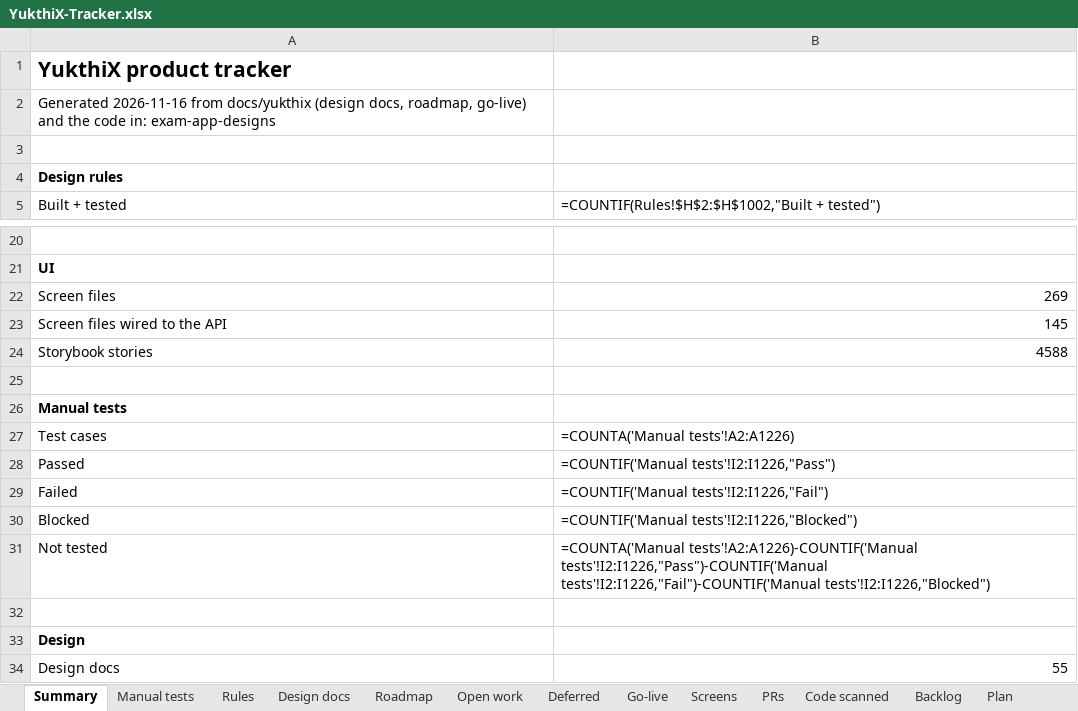
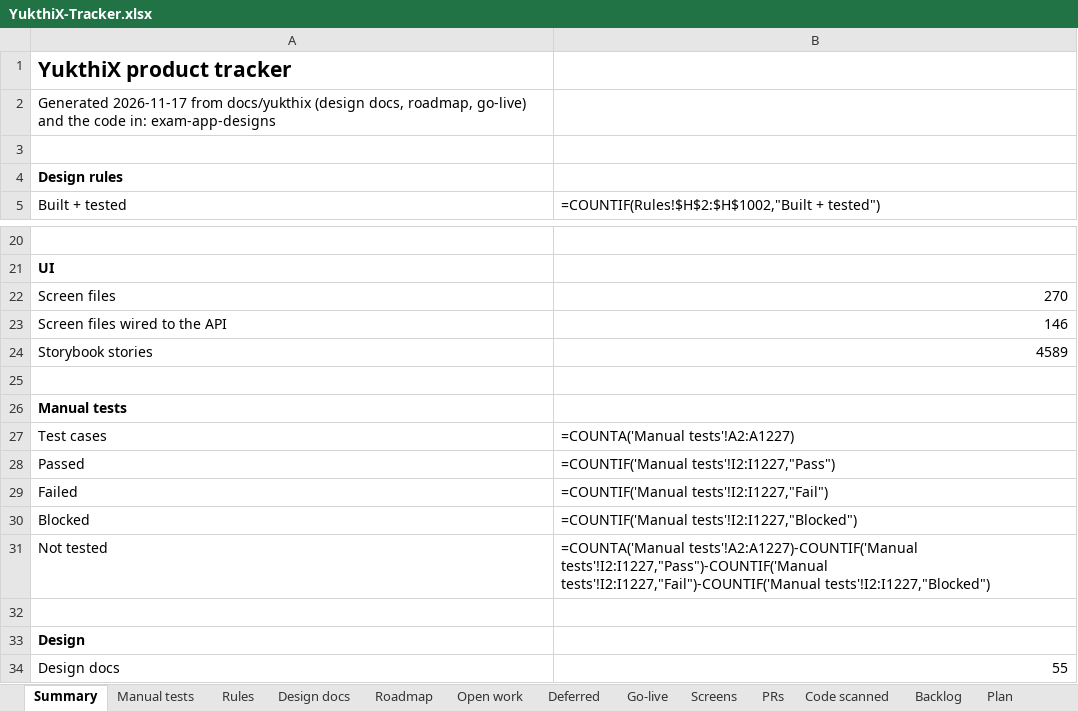
Before and after one commit to hari9495/exam-app, an Excel workbook: docs/yukthix/tracker/YukthiX-Tracker.xlsx, sheet Summary, drawn as a sheet; only a part is shown, gaps mark what is left out; values as stored, in another font and other column widths than the file's, no borders; formulas without a stored value are shown as written; the diff names each change by its address in the sheet, - before the commit and + after, or states it on an @@ line.

```diff
--- a/docs/yukthix/tracker/YukthiX-Tracker.xlsx (sheet Summary)
+++ b/docs/yukthix/tracker/YukthiX-Tracker.xlsx (sheet Summary)
-A2: Generated 2026-11-16 from docs/yukthix…
+A2: Generated 2026-11-17 from docs/yukthix…
-B22: 269
+B22: 270
-B23: 145
+B23: 146
-B24: 4588
+B24: 4589
-B27: =COUNTA('Manual tests'!A2:A1226)
+B27: =COUNTA('Manual tests'!A2:A1227)
-B28: =COUNTIF('Manual tests'!I2:I1226,"Pass")
+B28: =COUNTIF('Manual tests'!I2:I1227,"Pass")
-B29: =COUNTIF('Manual tests'!I2:I1226,"Fail")
+B29: =COUNTIF('Manual tests'!I2:I1227,"Fail")
-B30: =COUNTIF('Manual tests'!I2:I1226,"Blocked")
+B30: =COUNTIF('Manual tests'!I2:I1227,"Blocked")
-B31: =COUNTA('Manual tests'!A2:A1226)-COUNTIF('Manual tests'!I2:I1226,"Pass")-COUNTIF('Manual tests'!I2:I1226,"Fail")-COUNTIF('Manual tests'!I2:I1226,"Blocked")
+B31: =COUNTA('Manual tests'!A2:A1227)-COUNTIF('Manual tests'!I2:I1227,"Pass")-COUNTIF('Manual tests'!I2:I1227,"Fail")-COUNTIF('Manual tests'!I2:I1227,"Blocked")
```
Also changed, not shown: sheet Manual tests, sheet Screens, sheet Code scanned, 2 other files.
